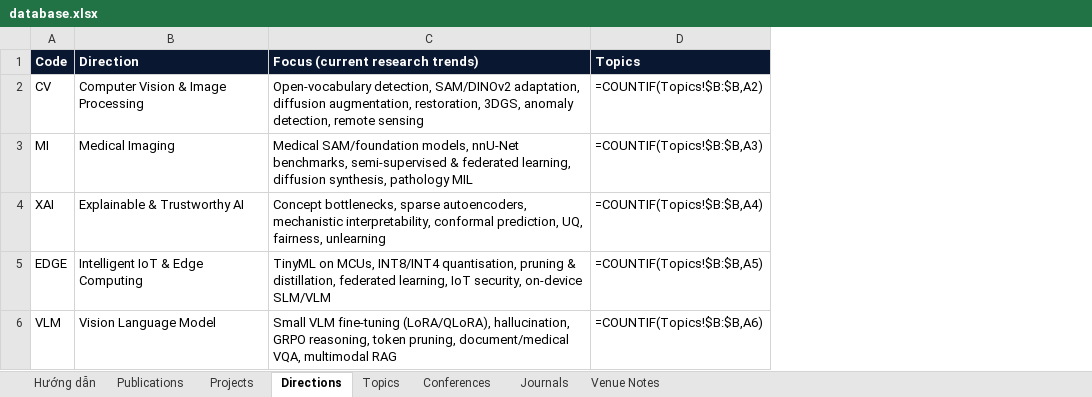
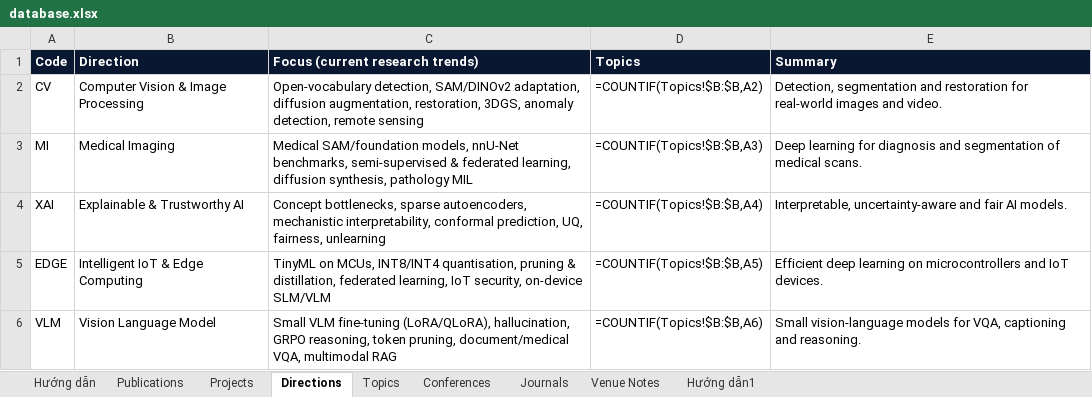
Before and after one commit to AnhVH-FPT/anhvh-fpt.github.io, an Excel workbook: data/database.xlsx, sheet Directions, drawn as a sheet; values as stored, in another font and other column widths than the file's, no borders; formulas without a stored value are shown as written; the diff names each change by its address in the sheet, - before the commit and + after, or states it on an @@ line.

```diff
--- a/data/database.xlsx (sheet Directions)
+++ b/data/database.xlsx (sheet Directions)
+sheet tab: Hướng dẫn1
+column E (Summary), rows 2-6: Detection, segmentation and restoration for real-world images and video. | Deep learning for diagnosis and segmentation of medical scans. | Interpretable, uncertainty-aware and fair AI models. | Efficient deep learning on microcontrollers and IoT devices. | Small vision-language models for VQA, captioning and reasoning.
```
Also changed, not shown: 5 other files.
